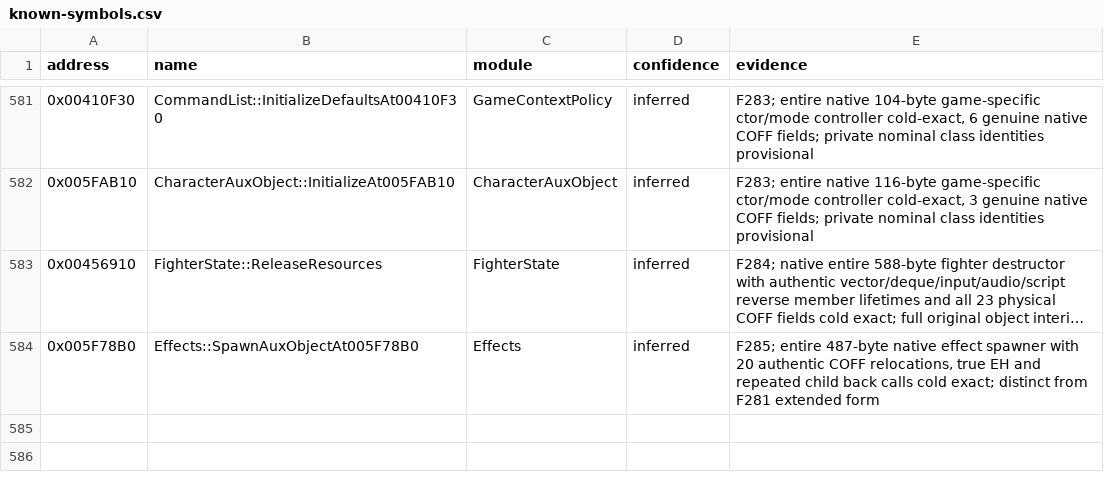
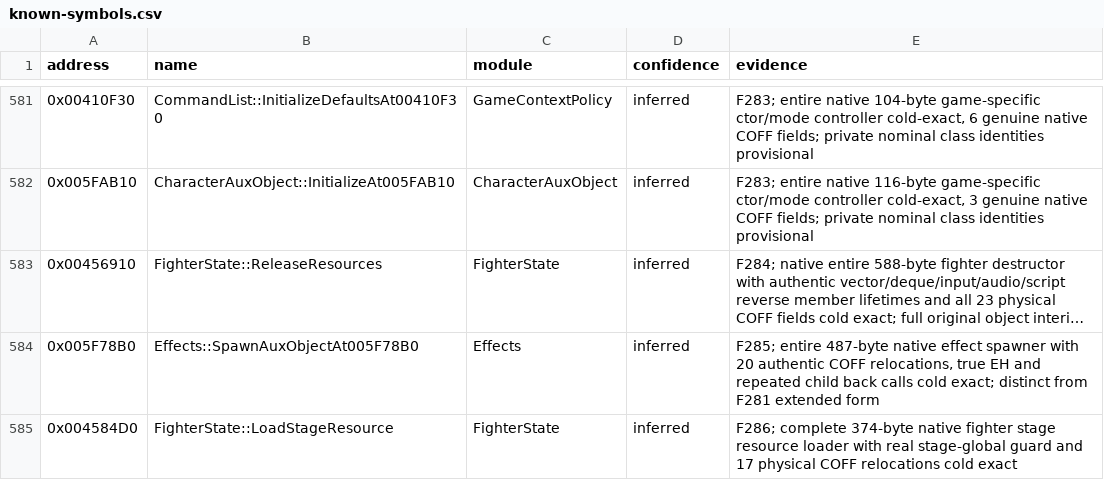
Before and after one commit to N0zoM1z0/th075, a CSV file: config/known-symbols.csv, drawn as a sheet; only a part is shown, gaps mark what is left out; long unchanged cells end in …; the diff names each change by its address in the sheet, - before the commit and + after, or states it on an @@ line.

```diff
--- a/config/known-symbols.csv
+++ b/config/known-symbols.csv
+row 585: 0x004584D0 | FighterState::LoadStageResource | FighterState | inferred | F286; complete 374-byte native fighter stage resource loader with real stage-global guard and 17 physical COFF relocations cold exact
```
Also changed, not shown: config/implemented.csv, config/matches.csv, 10 other files.
